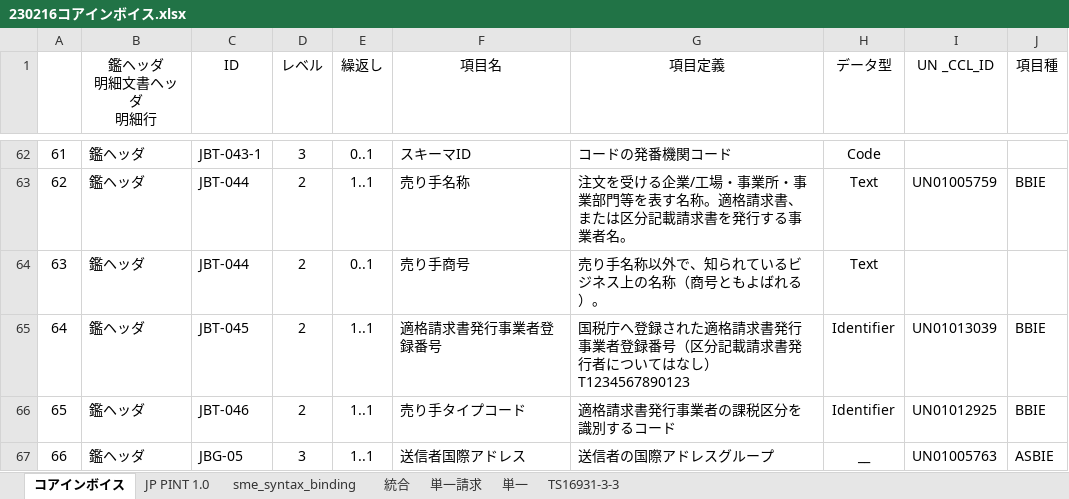
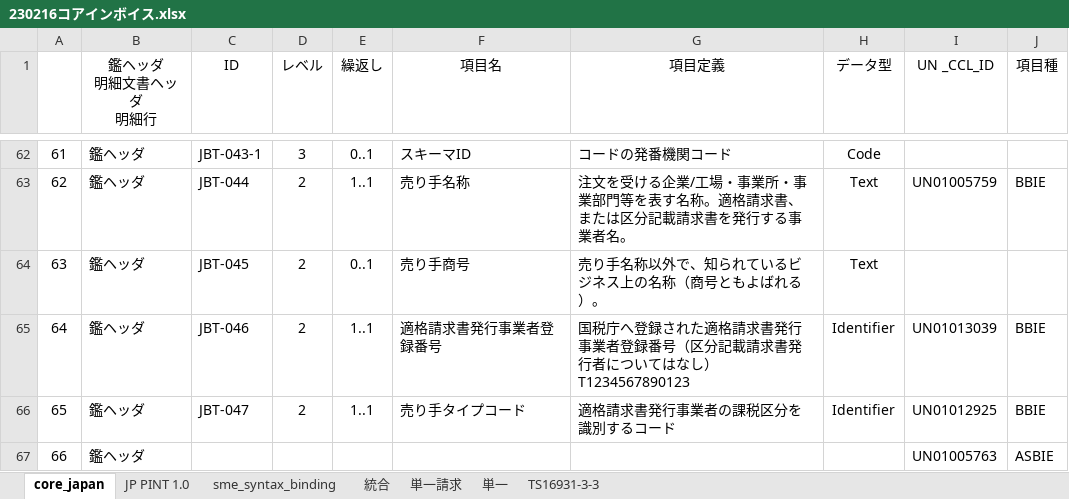
Before and after one commit to pontsoleil/Japan_core, an Excel workbook: data/base/230216コアインボイス.xlsx, sheet core_japan, drawn as a sheet; only a part is shown, gaps mark what is left out; values as stored, in another font and other column widths than the file's, no borders; conditional formats not drawn; the diff covers the shown part only; the diff names each change by its address in the sheet, - before the commit and + after, or states it on an @@ line.

Commit message:
Update 230216コアインボイス.xlsx

```diff
--- a/data/base/230216コアインボイス.xlsx (sheet core_japan)
+++ b/data/base/230216コアインボイス.xlsx (sheet core_japan)
-sheet tab: コアインボイス
+sheet tab: core_japan
-C64 (ID): JBT-044
+C64 (ID): JBT-045
-C65 (ID): JBT-045
+C65 (ID): JBT-046
-C66 (ID): JBT-046
+C66 (ID): JBT-047
-C67 (ID): JBG-05
+C67 (ID): (empty)
-D67 (レベル): 3
+D67 (レベル): (empty)
-E67 (繰返し): 1..1
+E67 (繰返し): (empty)
-F67 (項目名): 送信者国際アドレス
+F67 (項目名): (empty)
-G67 (項目定義): 送信者の国際アドレスグループ
+G67 (項目定義): (empty)
-H67 (データ型): __
+H67 (データ型): (empty)
```
Also changed, not shown: 38 added rows, 38 removed rows and 654 edited cells elsewhere in this sheet, sheet sme_syntax_binding, sheet JP PINT 1.0, formulas that keep their value.
